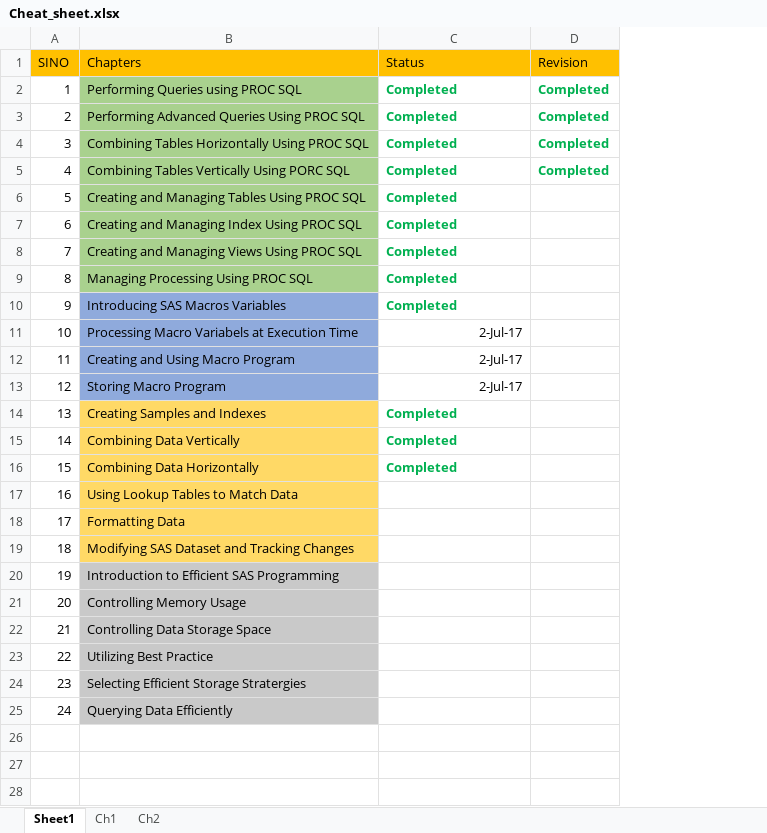
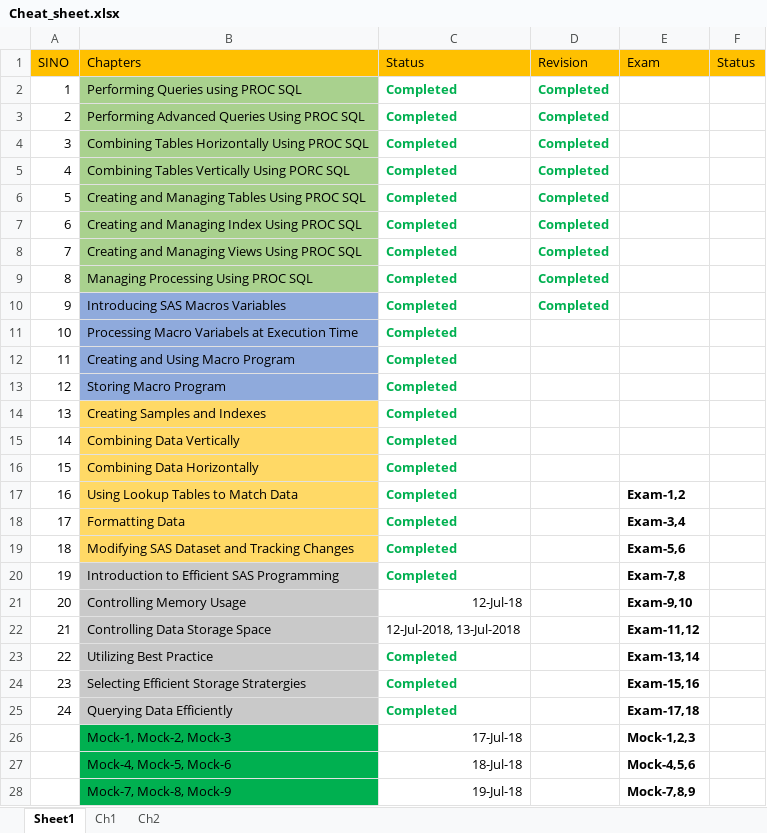
Before and after one commit to pradeepsathyamurthy/SAS-Practice, an Excel workbook: Advance/Cheat_sheet.xlsx, sheet Sheet1, drawn as a sheet; only a part is shown; values as stored, in another font and other column widths than the file's, no borders; the diff covers the shown part only; the diff names each change by its address in the sheet, - before the commit and + after, or states it on an @@ line.

Commit message:
SAS Advanced

```diff
--- a/Advance/Cheat_sheet.xlsx (sheet Sheet1)
+++ b/Advance/Cheat_sheet.xlsx (sheet Sheet1)
+column E (Exam), rows 17-25: Exam-1,2 | Exam-3,4 | Exam-5,6 | Exam-7,8 | Exam-9,10 | Exam-11,12 | Exam-13,14 | Exam-15,16 | Exam-17,18
+column F (Status), empty
-D6:D10 (Revision): (empty)
+D6:D10 (Revision): Completed
-C11:C13 (Status): 2-Jul-17
+C11:C13 (Status): Completed
@@ C11:C13 bold: off → on, text colour: black → #00B050 @@
-C17:C20 (Status): (empty)
+C17:C20 (Status): Completed
-C21 (Status): (empty)
+C21 (Status): 12-Jul-18
-C22 (Status): (empty)
+C22 (Status): 12-Jul-2018, 13-Jul-2018
-C23:C25 (Status): (empty)
+C23:C25 (Status): Completed
+row 26:  | Mock-1, Mock-2, Mock-3 | 17-Jul-18 |  | Mock-1,2,3
+row 27:  | Mock-4, Mock-5, Mock-6 | 18-Jul-18 |  | Mock-4,5,6
+row 28:  | Mock-7, Mock-8, Mock-9 | 19-Jul-18 |  | Mock-7,8,9
```
Also changed, not shown: 1 added row elsewhere in this sheet, 1 other file.
